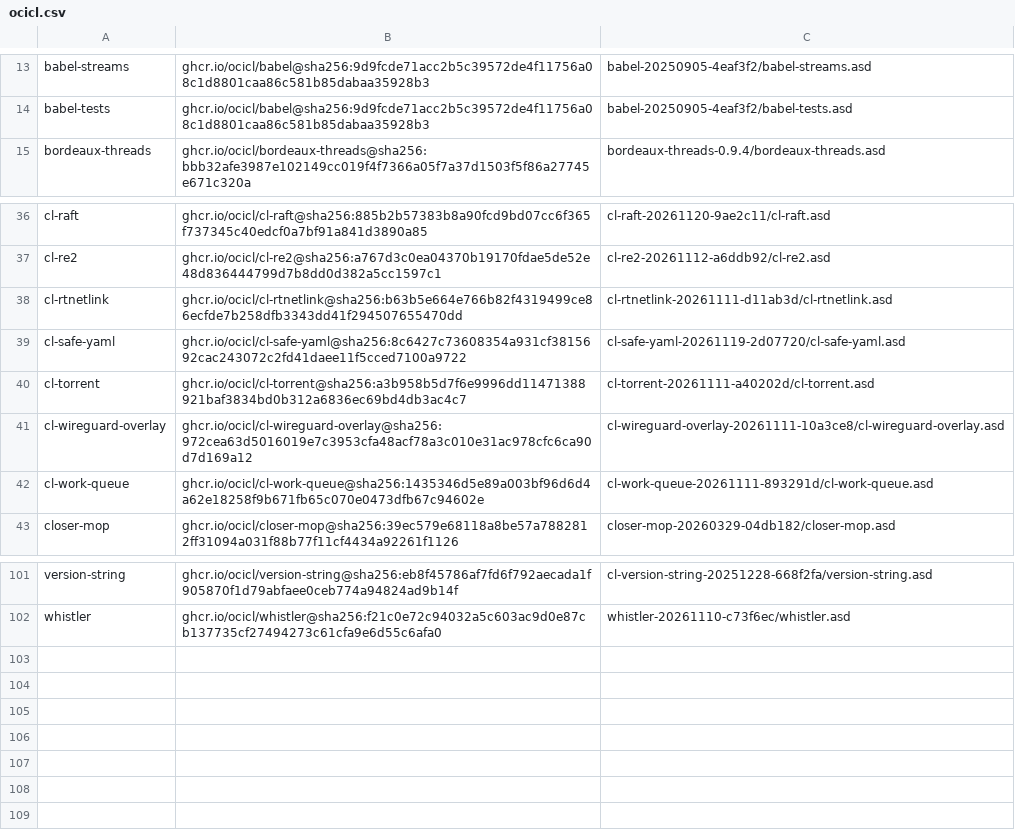
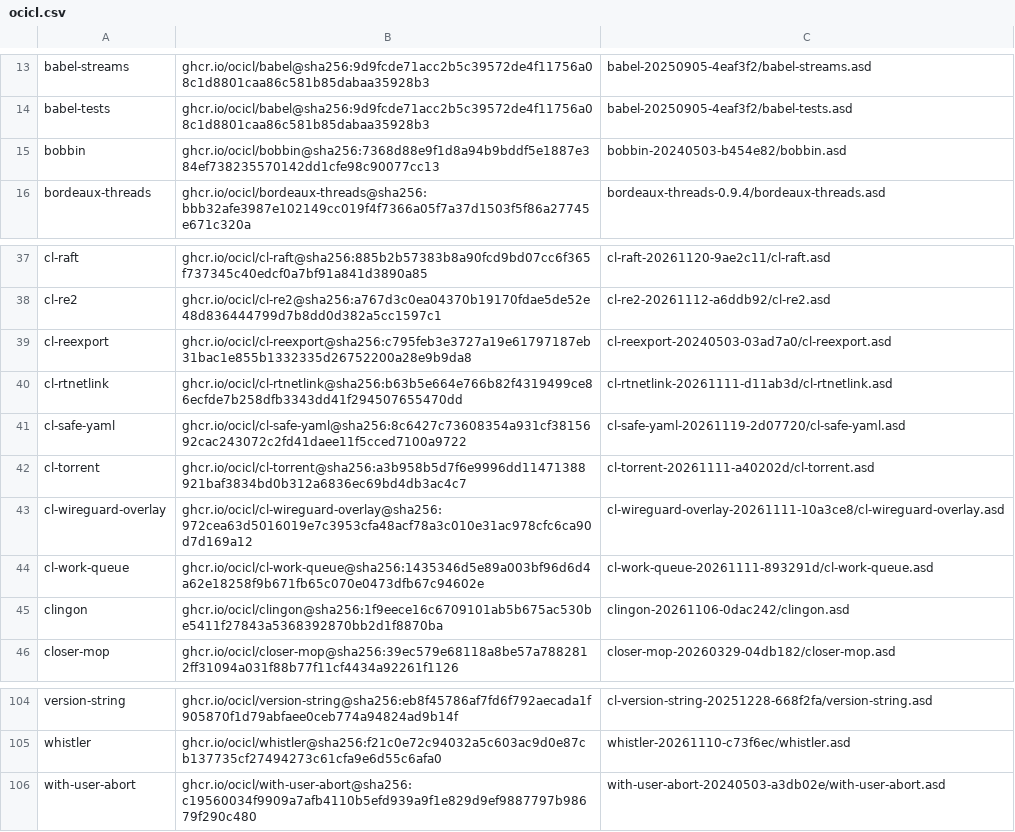
Before and after one commit to atgreen/gr8s, a CSV file: ocicl.csv, drawn as a sheet; only a part is shown, gaps mark what is left out.

```diff
--- a/ocicl.csv
+++ b/ocicl.csv
@@ -14,2 +14,3 @@ babel-streams, ghcr.io/ocicl/babel@sha256:9d9fcde71acc2b5c39572de4f11756a08c1d88
 babel-tests, ghcr.io/ocicl/babel@sha256:9d9fcde71acc2b5c39572de4f11756a08c1d8801caa86c581b85dabaa35928b3, babel-20250905-4eaf3f2/babel-tests.asd
+bobbin, ghcr.io/ocicl/bobbin@sha256:7368d88e9f1d8a94b9bddf5e1887e384ef738235570142dd1cfe98c90077cc13, bobbin-20240503-b454e82/bobbin.asd
 bordeaux-threads, ghcr.io/ocicl/bordeaux-threads@sha256:bbb32afe3987e102149cc019f4f7366a05f7a37d1503f5f86a27745e671c320a, bordeaux-threads-0.9.4/bordeaux-threads.asd
@@ -37,2 +38,3 @@ cl-raft, ghcr.io/ocicl/cl-raft@sha256:885b2b57383b8a90fcd9bd07cc6f365f737345c40e
 cl-re2, ghcr.io/ocicl/cl-re2@sha256:a767d3c0ea04370b19170fdae5de52e48d836444799d7b8dd0d382a5cc1597c1, cl-re2-20261112-a6ddb92/cl-re2.asd
+cl-reexport, ghcr.io/ocicl/cl-reexport@sha256:c795feb3e3727a19e61797187eb31bac1e855b1332335d26752200a28e9b9da8, cl-reexport-20240503-03ad7a0/cl-reexport.asd
 cl-rtnetlink, ghcr.io/ocicl/cl-rtnetlink@sha256:b63b5e664e766b82f4319499ce86ecfde7b258dfb3343dd41f294507655470dd, cl-rtnetlink-20261111-d11ab3d/cl-rtnetlink.asd
@@ -42,2 +44,3 @@ cl-wireguard-overlay, ghcr.io/ocicl/cl-wireguard-overlay@sha256:972cea63d5016019
 cl-work-queue, ghcr.io/ocicl/cl-work-queue@sha256:1435346d5e89a003bf96d6d4a62e18258f9b671fb65c070e0473dfb67c94602e, cl-work-queue-20261111-893291d/cl-work-queue.asd
+clingon, ghcr.io/ocicl/clingon@sha256:1f9eece16c6709101ab5b675ac530be5411f27843a5368392870bb2d1f8870ba, clingon-20261106-0dac242/clingon.asd
 closer-mop, ghcr.io/ocicl/closer-mop@sha256:39ec579e68118a8be57a7882812ff31094a031f88b77f11cf4434a92261f1126, closer-mop-20260329-04db182/closer-mop.asd
@@ -102 +105,2 @@ version-string, ghcr.io/ocicl/version-string@sha256:eb8f45786af7fd6f792aecada1f9
 whistler, ghcr.io/ocicl/whistler@sha256:f21c0e72c94032a5c603ac9d0e87cb137735cf27494273c61cfa9e6d55c6afa0, whistler-20261110-c73f6ec/whistler.asd
+with-user-abort, ghcr.io/ocicl/with-user-abort@sha256:c19560034f9909a7afb4110b5efd939a9f1e829d9ef9887797b98679f290c480, with-user-abort-20240503-a3db02e/with-user-abort.asd
```
